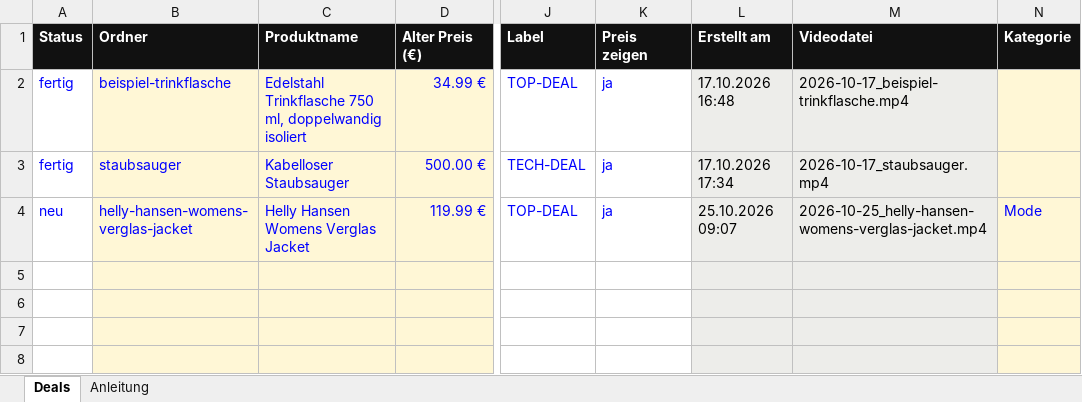
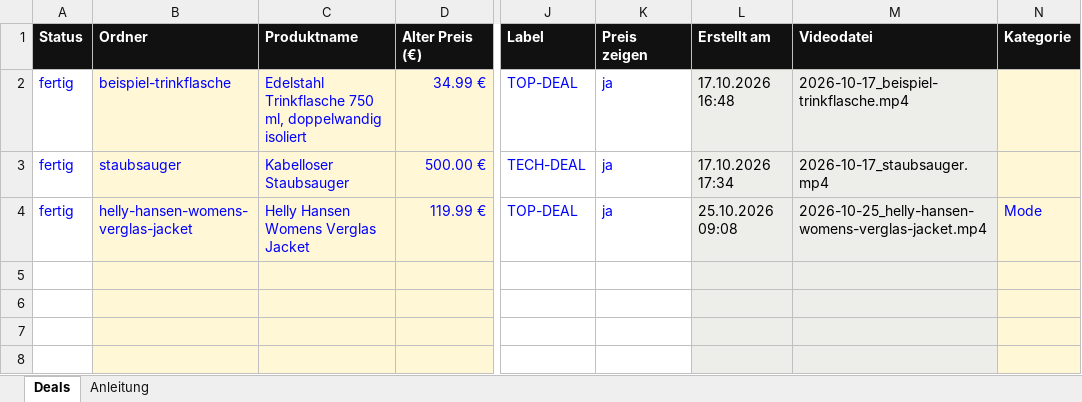
Before and after one commit to KeroXzz/dealbar, an Excel workbook: deals.xlsx, sheet Deals, drawn as a sheet; only a part is shown, gaps mark what is left out; values as stored, in another font and other column widths than the file's, no borders; the diff names each change by its address in the sheet, - before the commit and + after, or states it on an @@ line.

Commit message:
Videos neu erstellt

```diff
--- a/deals.xlsx (sheet Deals)
+++ b/deals.xlsx (sheet Deals)
-A4 (Status): neu
+A4 (Status): fertig
-L4 (Erstellt am): 25.10.2026 09:07
+L4 (Erstellt am): 25.10.2026 09:08
```
Also changed, not shown: 1 other file.
